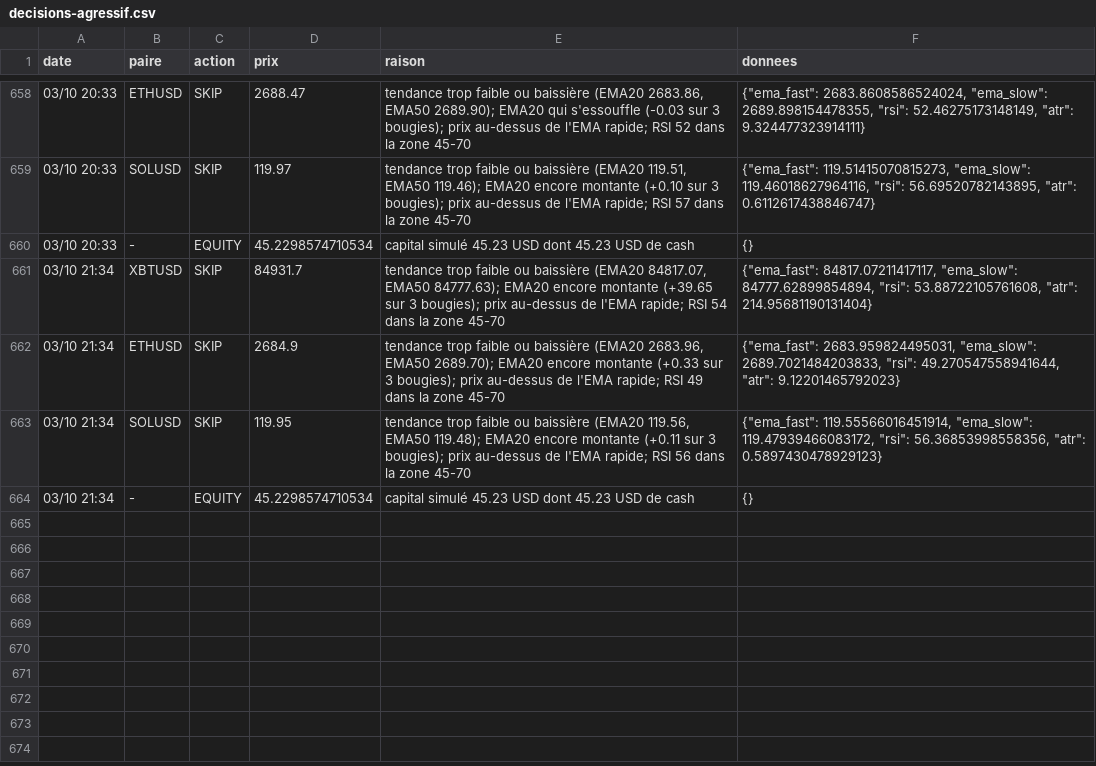
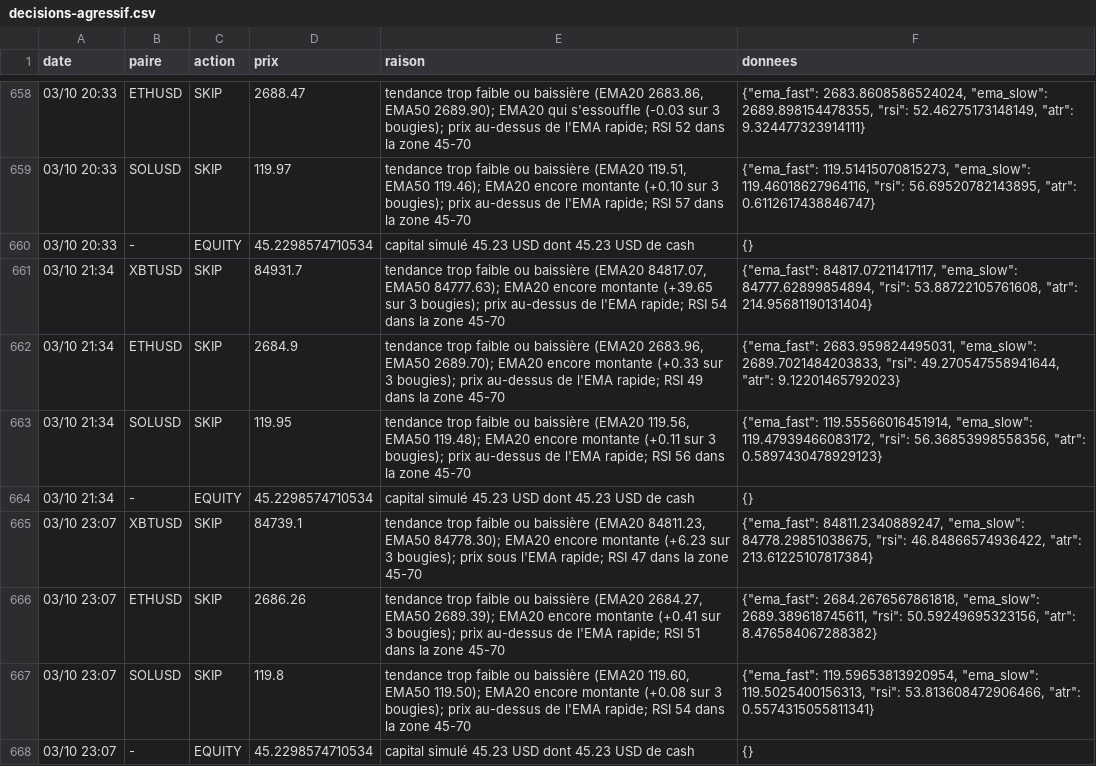
Before and after one commit to nftmooods/Public_App, a CSV file: KrakenPaperBot/data/decisions-agressif.csv, drawn as a sheet; only a part is shown, gaps mark what is left out; the diff names each change by its address in the sheet, - before the commit and + after, or states it on an @@ line.

```diff
--- a/KrakenPaperBot/data/decisions-agressif.csv
+++ b/KrakenPaperBot/data/decisions-agressif.csv
+row 665: 03/10 23:07 | XBTUSD | SKIP | 84739.1 | tendance trop faible ou baissière (EMA20 84811.23, EMA50 84778.30); EMA20 encore montante (+6.23 sur 3 bougies); prix sous l'EMA rapide; RSI 47 dans la zone 45-70 | {"ema_fast": 84811.2340889247, "ema_slow": 84778.29851038675, "rsi": 46.84866574936422, "atr": 213.61225107817384}
+row 666: 03/10 23:07 | ETHUSD | SKIP | 2686.26 | tendance trop faible ou baissière (EMA20 2684.27, EMA50 2689.39); EMA20 encore montante (+0.41 sur 3 bougies); prix au-dessus de l'EMA rapide; RSI 51 dans la zone 45-70 | {"ema_fast": 2684.2676567861818, "ema_slow": 2689.389618745611, "rsi": 50.59249695323156, "atr": 8.476584067288382}
+row 667: 03/10 23:07 | SOLUSD | SKIP | 119.8 | tendance trop faible ou baissière (EMA20 119.60, EMA50 119.50); EMA20 encore montante (+0.08 sur 3 bougies); prix au-dessus de l'EMA rapide; RSI 54 dans la zone 45-70 | {"ema_fast": 119.59653813920954, "ema_slow": 119.5025400156313, "rsi": 53.813608472906466, "atr": 0.5574315055811341}
+row 668: 03/10 23:07 | - | EQUITY | 45.2298574710534 | capital simulé 45.23 USD dont 45.23 USD de cash | {}
```
Also changed, not shown: KrakenPaperBot/data/decisions-accumulation.csv, KrakenPaperBot/data/decisions-memecoin.csv, 6 other files.
